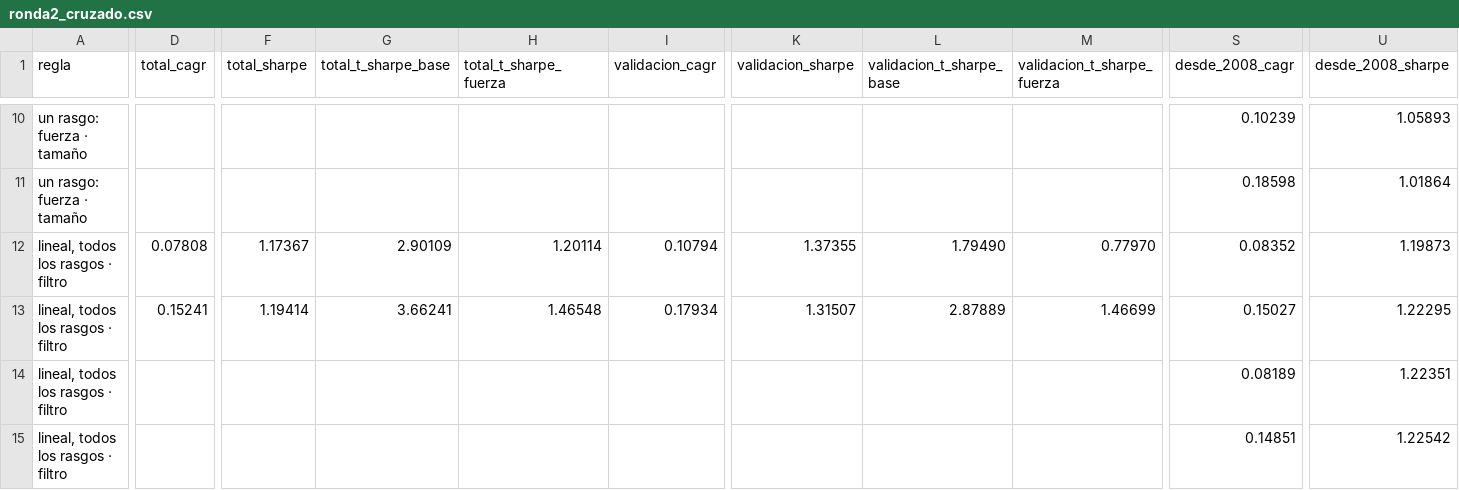
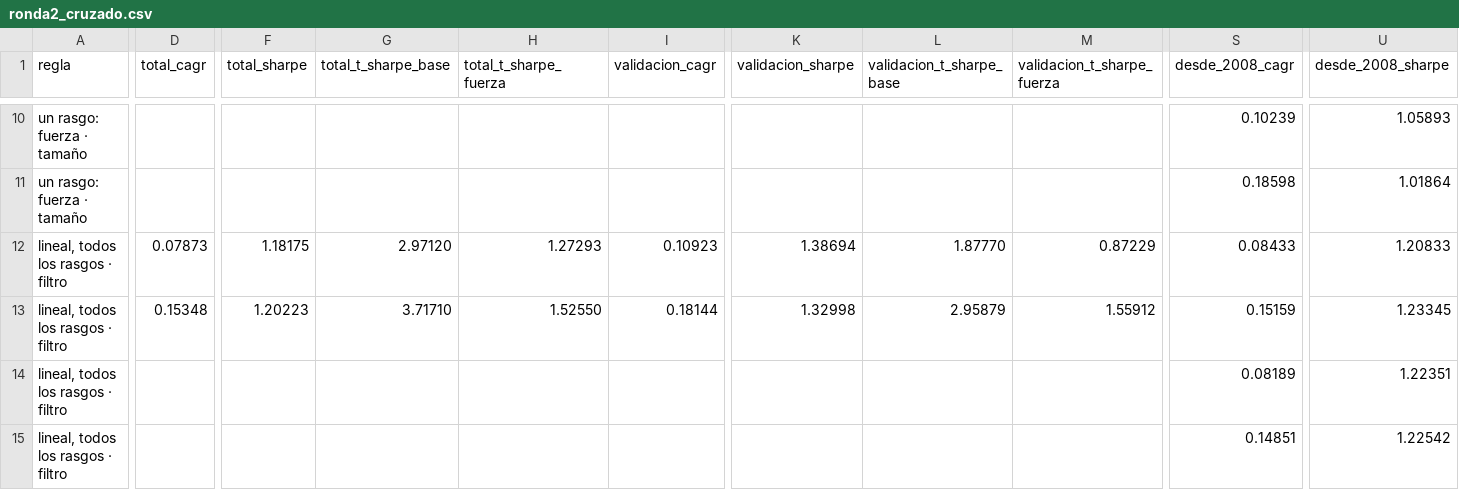
Before and after one commit to abgarciaochoa-art/Testing, a CSV file: research/noise_band/resultados/ronda2_cruzado.csv, drawn as a sheet; only a part is shown, gaps mark what is left out; the diff covers the shown part only; the diff names each change by its address in the sheet, - before the commit and + after, or states it on an @@ line.

```diff
--- a/research/noise_band/resultados/ronda2_cruzado.csv
+++ b/research/noise_band/resultados/ronda2_cruzado.csv
-D12 (total_cagr): 0.07808
+D12 (total_cagr): 0.07873
-F12 (total_sharpe): 1.17367
+F12 (total_sharpe): 1.18175
-G12 (total_t_sharpe_base): 2.90109
+G12 (total_t_sharpe_base): 2.97120
-H12 (total_t_sharpe_fuerza): 1.20114
+H12 (total_t_sharpe_fuerza): 1.27293
-I12 (validacion_cagr): 0.10794
+I12 (validacion_cagr): 0.10923
-K12 (validacion_sharpe): 1.37355
+K12 (validacion_sharpe): 1.38694
-L12 (validacion_t_sharpe_base): 1.79490
+L12 (validacion_t_sharpe_base): 1.87770
-M12 (validacion_t_sharpe_fuerza): 0.77970
+M12 (validacion_t_sharpe_fuerza): 0.87229
-S12 (desde_2008_cagr): 0.08352
+S12 (desde_2008_cagr): 0.08433
-U12 (desde_2008_sharpe): 1.19873
+U12 (desde_2008_sharpe): 1.20833
-D13 (total_cagr): 0.15241
+D13 (total_cagr): 0.15348
-F13 (total_sharpe): 1.19414
+F13 (total_sharpe): 1.20223
-G13 (total_t_sharpe_base): 3.66241
+G13 (total_t_sharpe_base): 3.71710
-H13 (total_t_sharpe_fuerza): 1.46548
+H13 (total_t_sharpe_fuerza): 1.52550
-I13 (validacion_cagr): 0.17934
+I13 (validacion_cagr): 0.18144
-K13 (validacion_sharpe): 1.31507
+K13 (validacion_sharpe): 1.32998
-L13 (validacion_t_sharpe_base): 2.87889
+L13 (validacion_t_sharpe_base): 2.95879
-M13 (validacion_t_sharpe_fuerza): 1.46699
+M13 (validacion_t_sharpe_fuerza): 1.55912
-S13 (desde_2008_cagr): 0.15027
+S13 (desde_2008_cagr): 0.15159
-U13 (desde_2008_sharpe): 1.22295
+U13 (desde_2008_sharpe): 1.23345
```
Also changed, not shown: 28 edited cells elsewhere in this file, research/noise_band/resultados/ronda2_combinar.csv, research/noise_band/resultados/ronda2_combinar_anual.csv, 42 other files.
